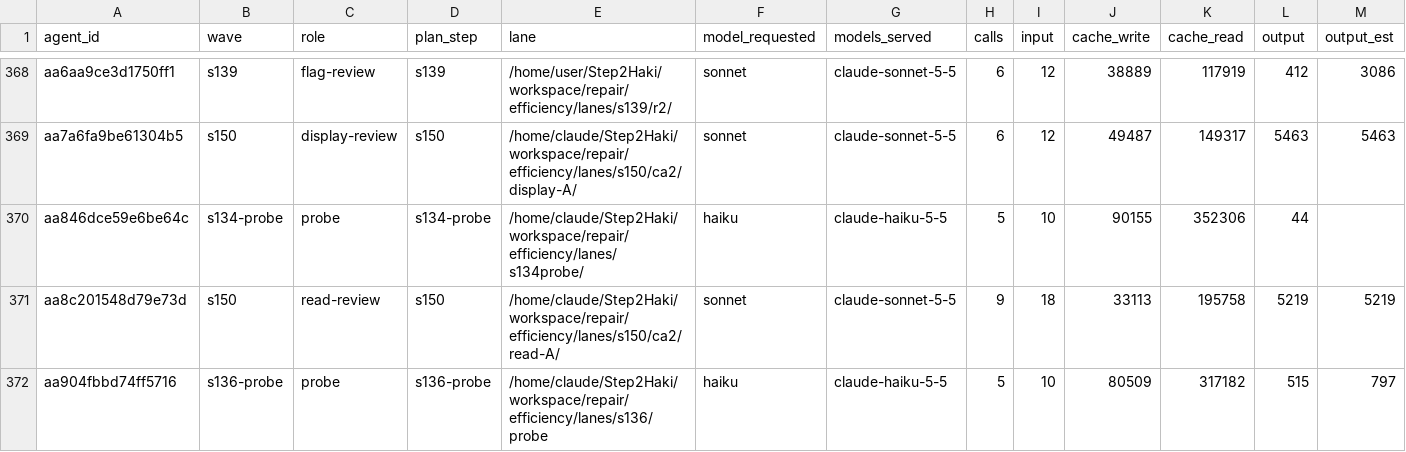
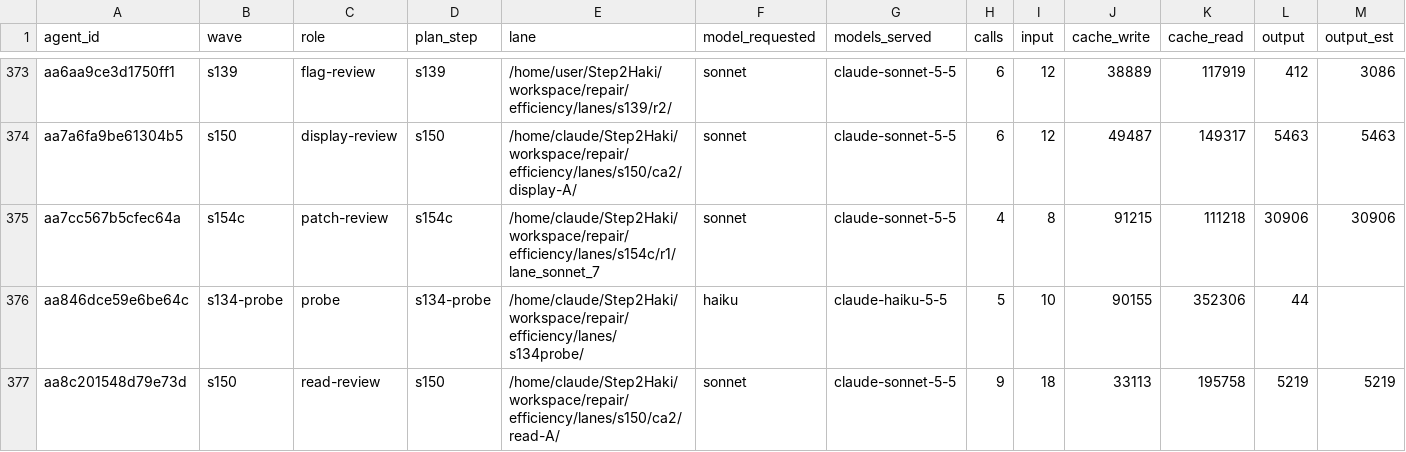
Before and after one commit to DrSaturnn/Step2Haki, a CSV file: workspace/repair/efficiency/ledger_spine.csv, drawn as a sheet; only a part is shown, gaps mark what is left out; the shorter side is filled out with more unchanged rows; rows hold the shown columns only; the diff covers the shown part only; the diff names each change by its address in the sheet, - before the commit and + after, or states it on an @@ line.

```diff
--- a/workspace/repair/efficiency/ledger_spine.csv
+++ b/workspace/repair/efficiency/ledger_spine.csv
+row 375: aa7cc567b5cfec64a | s154c | patch-review | s154c | /home/claude/Step2Haki/workspace/repair/efficiency/lanes/s154c/r1/lane_sonnet_7 | sonnet | claude-sonnet-5-5 | 4 | 8 | 91215 | 111218 | 30906 | 30906
```
Also changed, not shown: 10 added rows elsewhere in this file, workspace/repair/efficiency/ledger_lead.csv, 4 other files.
